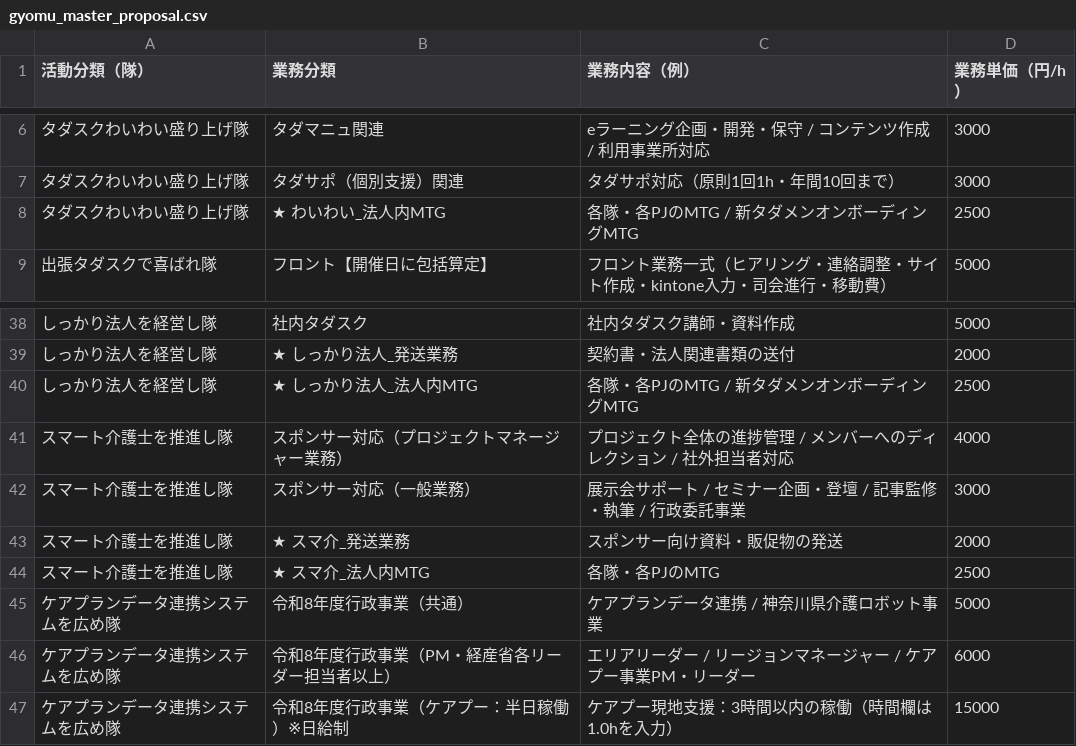
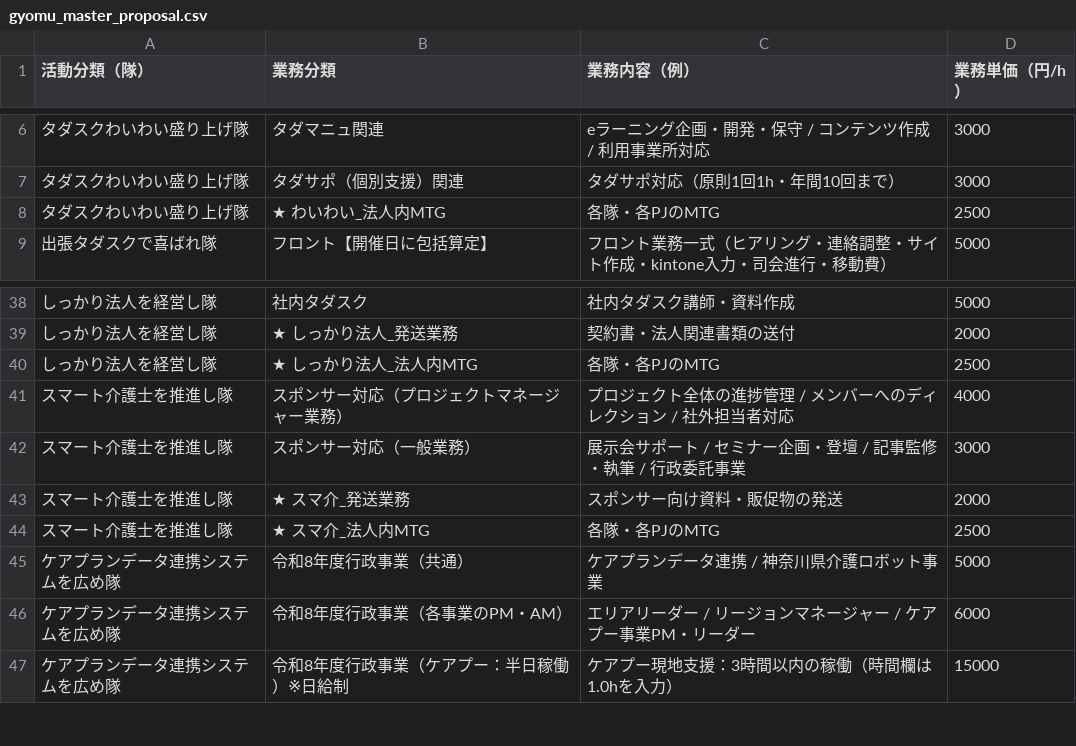
Before and after one commit to yasushi-honda-prog/monthly-pay-tax, a CSV file: docs/gyomu_master_proposal.csv, drawn as a sheet; only a part is shown, gaps mark what is left out.

```diff
--- a/docs/gyomu_master_proposal.csv
+++ b/docs/gyomu_master_proposal.csv
@@ -7,3 +7,3 @@
 タダスクわいわい盛り上げ隊,タダサポ（個別支援）関連,タダサポ対応（原則1回1h・年間10回まで）,3000
-タダスクわいわい盛り上げ隊,★ わいわい_法人内MTG,各隊・各PJのMTG / 新タダメンオンボーディングMTG,2500
+タダスクわいわい盛り上げ隊,★ わいわい_法人内MTG,各隊・各PJのMTG,2500
 出張タダスクで喜ばれ隊,フロント【開催日に包括算定】,フロント業務一式（ヒアリング・連絡調整・サイト作成・kintone入力・司会進行・移動費）,5000
@@ -39,3 +39,3 @@
 しっかり法人を経営し隊,★ しっかり法人_発送業務,契約書・法人関連書類の送付,2000
-しっかり法人を経営し隊,★ しっかり法人_法人内MTG,各隊・各PJのMTG / 新タダメンオンボーディングMTG,2500
+しっかり法人を経営し隊,★ しっかり法人_法人内MTG,各隊・各PJのMTG,2500
 スマート介護士を推進し隊,スポンサー対応（プロジェクトマネージャー業務）,プロジェクト全体の進捗管理 / メンバーへのディレクション / 社外担当者対応,4000
@@ -45,3 +45,3 @@
 ケアプランデータ連携システムを広め隊,令和8年度行政事業（共通）,ケアプランデータ連携 / 神奈川県介護ロボット事業,5000
-ケアプランデータ連携システムを広め隊,令和8年度行政事業（PM・経産省各リーダー担当者以上）,エリアリーダー / リージョンマネージャー / ケアプー事業PM・リーダー,6000
+ケアプランデータ連携システムを広め隊,令和8年度行政事業（各事業のPM・AM）,エリアリーダー / リージョンマネージャー / ケアプー事業PM・リーダー,6000
 ケアプランデータ連携システムを広め隊,令和8年度行政事業（ケアプー：半日稼働）※日給制,ケアプー現地支援：3時間以内の稼働（時間欄は1.0hを入力）,15000
```
